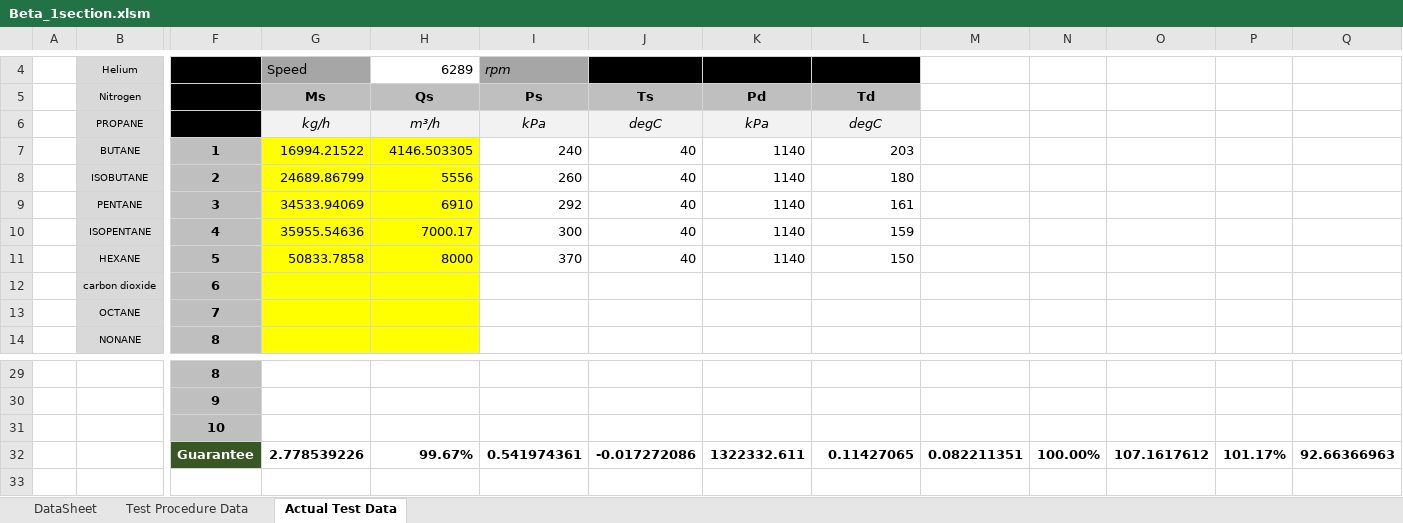
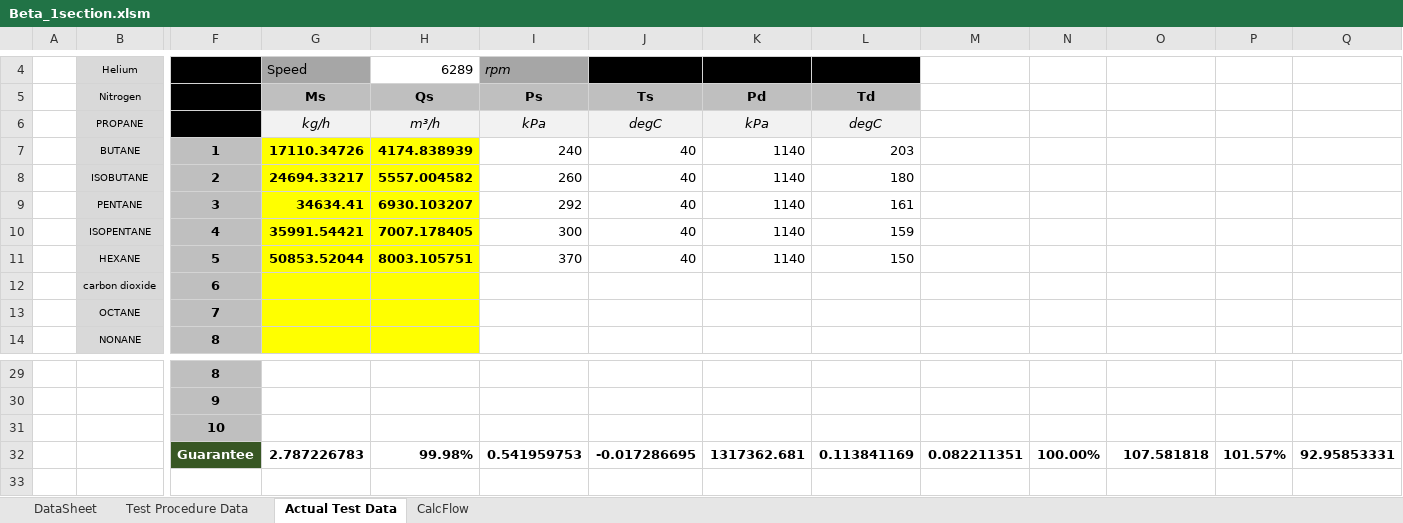
Before and after one commit to petrobras/ccp, an Excel workbook: scripts/Beta/Beta_1section.xlsm, sheet Actual Test Data, drawn as a sheet; only a part is shown, gaps mark what is left out; values as stored, in another font and other column widths than the file's, no borders; charts and pictures and conditional formats not drawn; removed rows and columns are numbered as before the commit, all else as after; rows hold the shown columns only; the diff covers the shown part only; the diff names each change by its address in the sheet, - before the commit and + after, or states it on an @@ line.

```diff
--- a/scripts/Beta/Beta_1section.xlsm (sheet Actual Test Data)
+++ b/scripts/Beta/Beta_1section.xlsm (sheet Actual Test Data)
+sheet tab: CalcFlow
-G7 (Ms): 16994.21522
+G7 (Ms): 17110.34726
-G7:H11 bold: off
+G7:H11 bold: on
-H7 (Qs): 4146.503305
+H7 (Qs): 4174.838939
-G8 (Ms): 24689.86799
+G8 (Ms): 24694.33217
-H8 (Qs): 5556
+H8 (Qs): 5557.004582
-G9 (Ms): 34533.94069
+G9 (Ms): 34634.41
-H9 (Qs): 6910
+H9 (Qs): 6930.103207
-G10 (Ms): 35955.54636
+G10 (Ms): 35991.54421
-H10 (Qs): 7000.17
+H10 (Qs): 7007.178405
-G11 (Ms): 50833.7858
+G11 (Ms): 50853.52044
-H11 (Qs): 8000
+H11 (Qs): 8003.105751
-row 32:  |  | Guarantee | 2.778539226 | 99.67% | 0.541974361 | -0.017272086 | 1322332.611 | 0.11427065 | 0.082211351 | 100.00% | 107.1617612 | 101.17% | 92.66366963
+row 32:  |  | Guarantee | 2.787226783 | 99.98% | 0.541959753 | -0.017286695 | 1317362.681 | 0.113841169 | 0.082211351 | 100.00% | 107.581818 | 101.57% | 92.95853331
```
Also changed, not shown: 40 edited cells elsewhere in this sheet, sheet Test Procedure Data, sheet DataSheet, charts or pictures, scripts/Beta/Beta_2section.xlsm, 2 other files.
